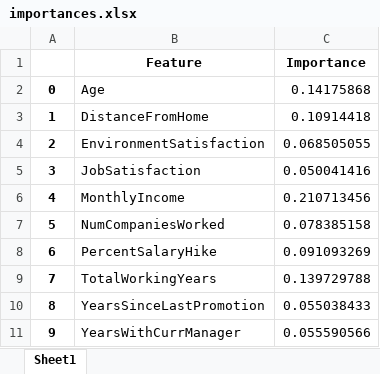
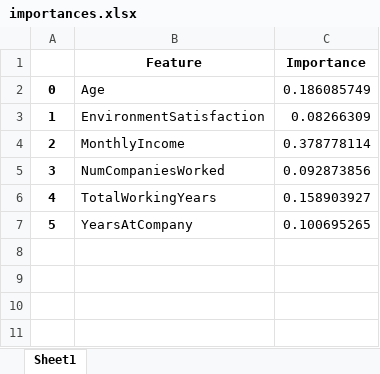
Before and after one commit to osiris-contreras/Anal-tica-en-Recursos-Humanos, an Excel workbook: salidas/importances.xlsx, sheet Sheet1, drawn as a sheet; values as stored, in another font and other column widths than the file's, no borders; removed rows and columns are numbered as before the commit, all else as after; the diff names each change by its address in the sheet, - before the commit and + after, or states it on an @@ line.

```diff
--- a/salidas/importances.xlsx (sheet Sheet1)
+++ b/salidas/importances.xlsx (sheet Sheet1)
-C2 (Importance): 0.14175868
+C2 (Importance): 0.186085749
-row 3: 1 | DistanceFromHome | 0.10914418
@@ column A renumbered between rows 3 and 6 @@
-C3 (Importance): 0.068505055
+C3 (Importance): 0.08266309
-row 5: 3 | JobSatisfaction | 0.050041416
-C4 (Importance): 0.210713456
+C4 (Importance): 0.378778114
-C5 (Importance): 0.078385158
+C5 (Importance): 0.092873856
-row 8: 6 | PercentSalaryHike | 0.091093269
-C6 (Importance): 0.139729788
+C6 (Importance): 0.158903927
-row 10: 8 | YearsSinceLastPromotion | 0.055038433
-row 11: 9 | YearsWithCurrManager | 0.055590566
+row 7: 5 | YearsAtCompany | 0.100695265
```
Also changed, not shown: salidas/prediccion.xlsx, 5 other files.
